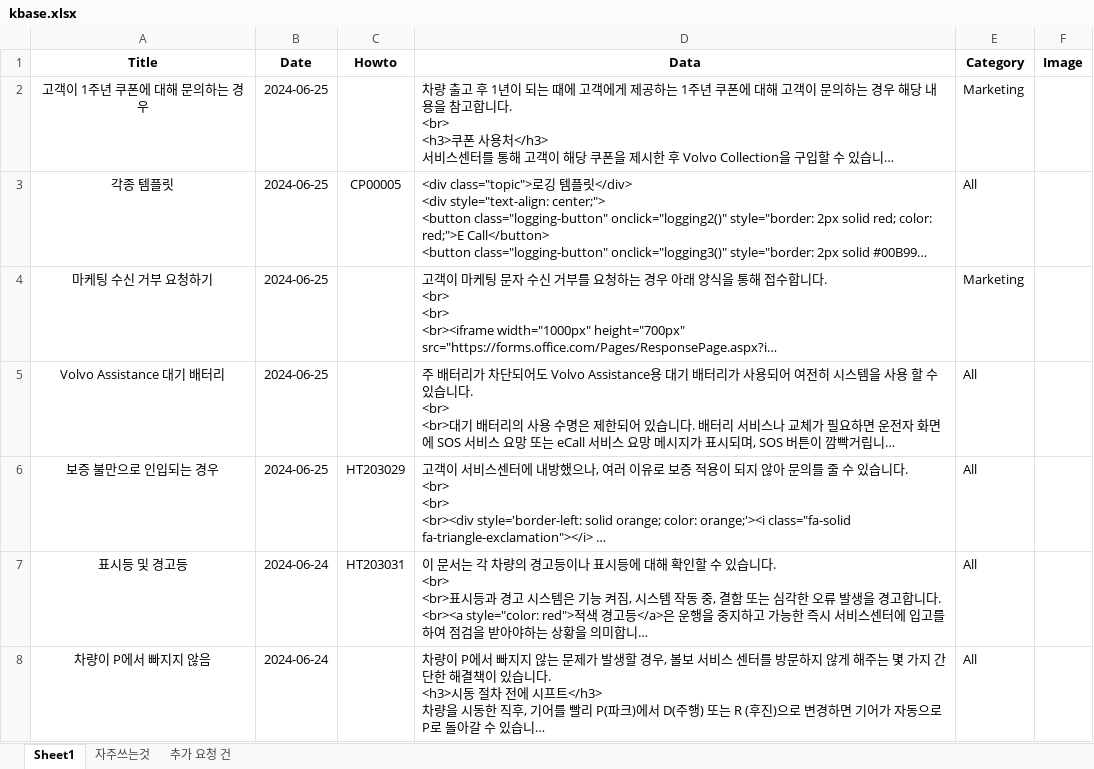
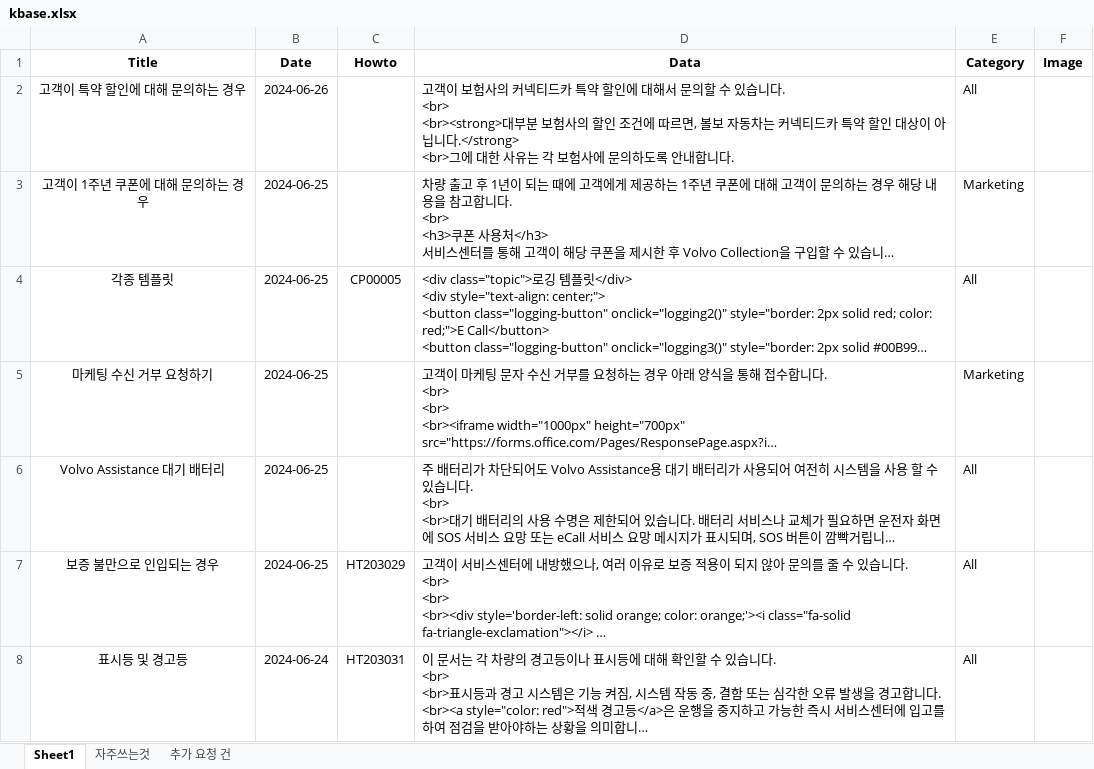
Before and after one commit to hyunos/KBASE, an Excel workbook: kbase.xlsx, sheet Sheet1, drawn as a sheet; only a part is shown; the shorter side is filled out with more unchanged rows; long unchanged cells end in …; values as stored, in another font and other column widths than the file's, no borders; ↵ is a line break in a cell; the diff names each change by its address in the sheet, - before the commit and + after, or states it on an @@ line.

Commit message:
Add files via upload

```diff
--- a/kbase.xlsx (sheet Sheet1)
+++ b/kbase.xlsx (sheet Sheet1)
+row 2: 고객이 특약 할인에 대해 문의하는 경우 | 2024-06-26 |  | 고객이 보험사의 커넥티드카 특약 할인에 대해서 문의할 수 있습니다. ↵ <br> ↵ <br><strong>대부분 보험사의 할인 조건에 따르면, 볼보 자동차는 커넥티드카 특약 할인 대상이 아닙니다.</strong> ↵ <br>그에 대한 사유는 각 보험사에 문의하도록 안내합니다. | All
```
